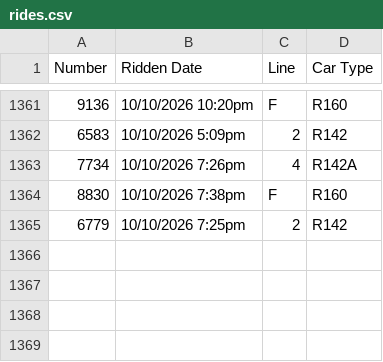
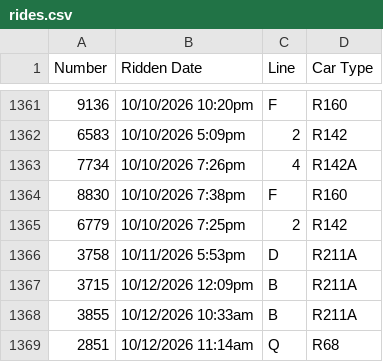
Before and after one commit to CalebRoenigk/subway-ride-visualizer, a CSV file: public/data/rides.csv, drawn as a sheet; only a part is shown, gaps mark what is left out; the diff names each change by its address in the sheet, - before the commit and + after, or states it on an @@ line.

```diff
--- a/public/data/rides.csv
+++ b/public/data/rides.csv
+row 1366: 3758 | 10/11/2026 5:53pm | D | R211A
+row 1367: 3715 | 10/12/2026 12:09pm | B | R211A
+row 1368: 3855 | 10/12/2026 10:33am | B | R211A
+row 1369: 2851 | 10/12/2026 11:14am | Q | R68
```
Also changed, not shown: 1 other file.
